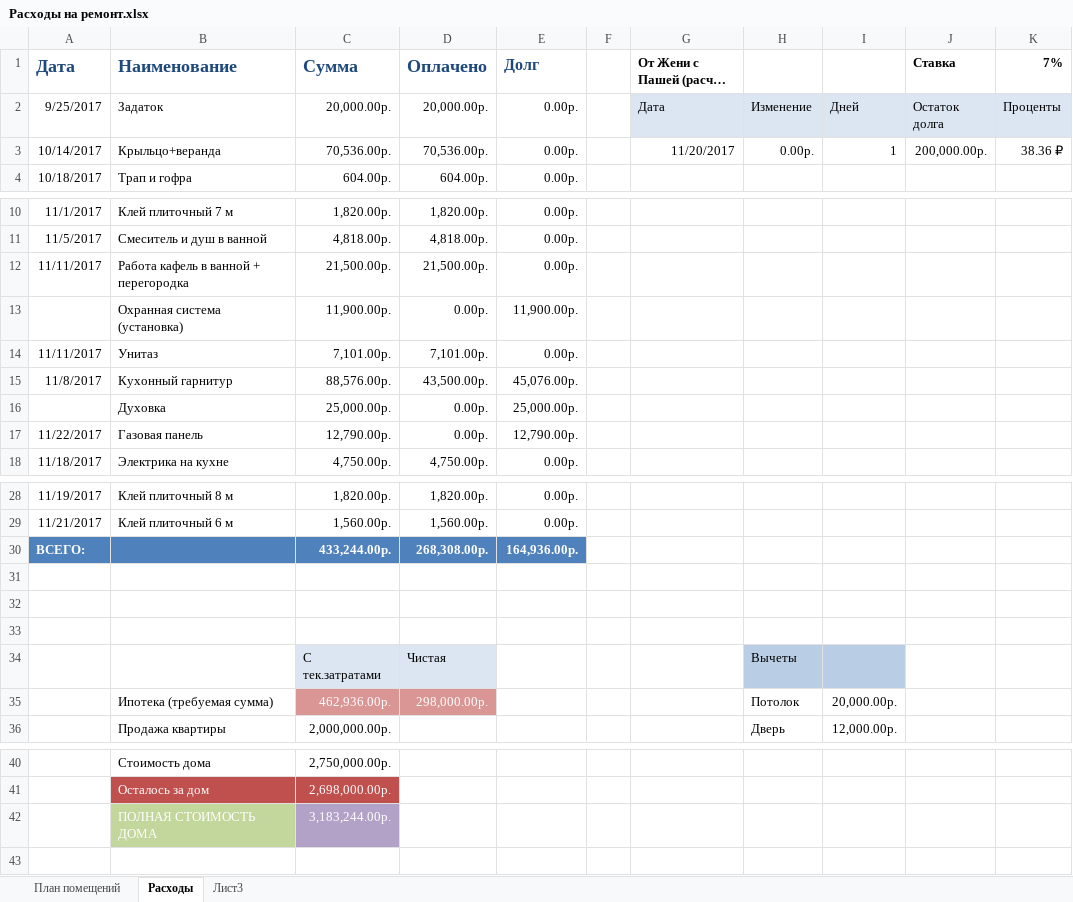
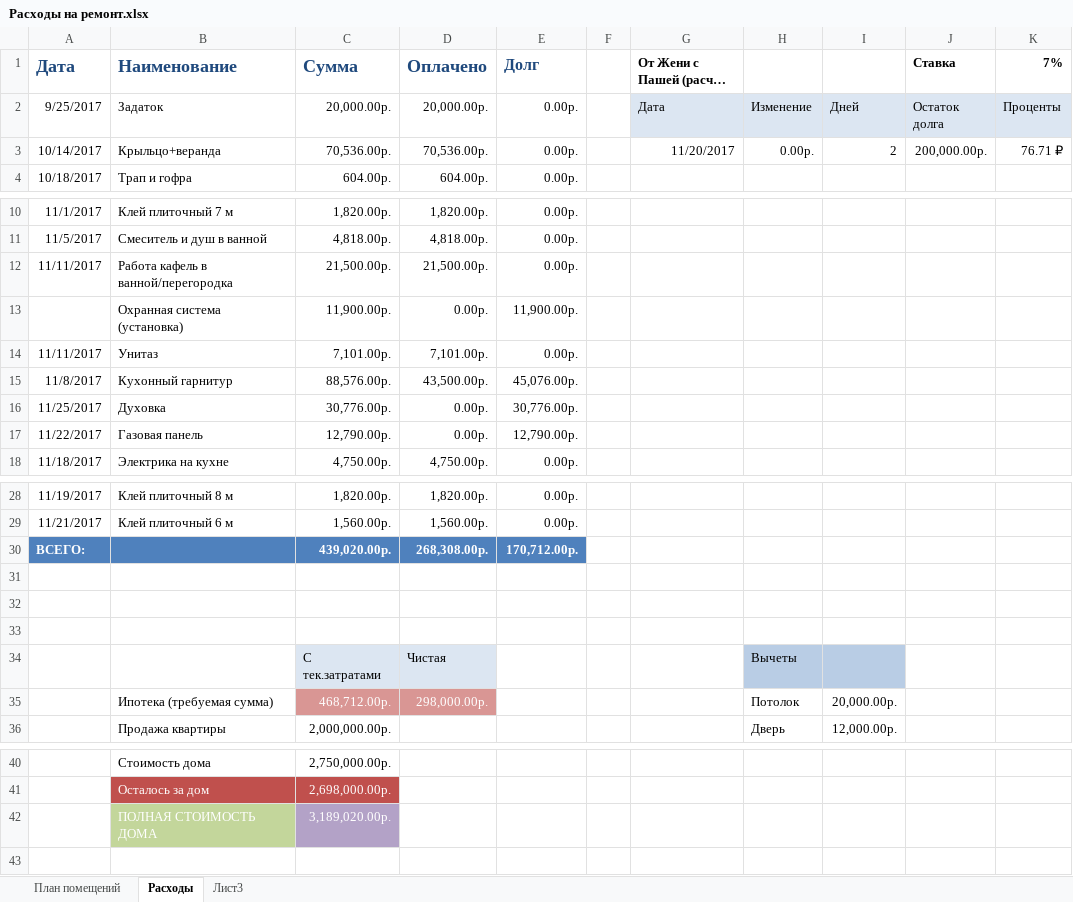
Before and after one commit to AlekseyGo/HouseProject, an Excel workbook: Татьяничевой 25/Расходы на ремонт.xlsx, sheet Расходы, drawn as a sheet; only a part is shown, gaps mark what is left out; long unchanged cells end in …; values as stored, in another font and other column widths than the file's, no borders; the diff names each change by its address in the sheet, - before the commit and + after, or states it on an @@ line.

Commit message:
111

```diff
--- a/Татьяничевой 25/Расходы на ремонт.xlsx (sheet Расходы)
+++ b/Татьяничевой 25/Расходы на ремонт.xlsx (sheet Расходы)
-I3: 1
+I3: 2
-K3 (7%): 38.36 ₽
+K3 (7%): 76.71 ₽
-B12 (Наименование): Работа кафель в ванной + перегородка
+B12 (Наименование): Работа кафель в ванной/перегородка
-A16 (Дата): (empty)
+A16 (Дата): 11/25/2017
-C16 (Сумма): 25,000.00р.
+C16 (Сумма): 30,776.00р.
-E16 (Долг): 25,000.00р.
+E16 (Долг): 30,776.00р.
-C30 (Сумма): 433,244.00р.
+C30 (Сумма): 439,020.00р.
-E30 (Долг): 164,936.00р.
+E30 (Долг): 170,712.00р.
-C35 (Сумма): 462,936.00р.
+C35 (Сумма): 468,712.00р.
-C42 (Сумма): 3,183,244.00р.
+C42 (Сумма): 3,189,020.00р.
```
